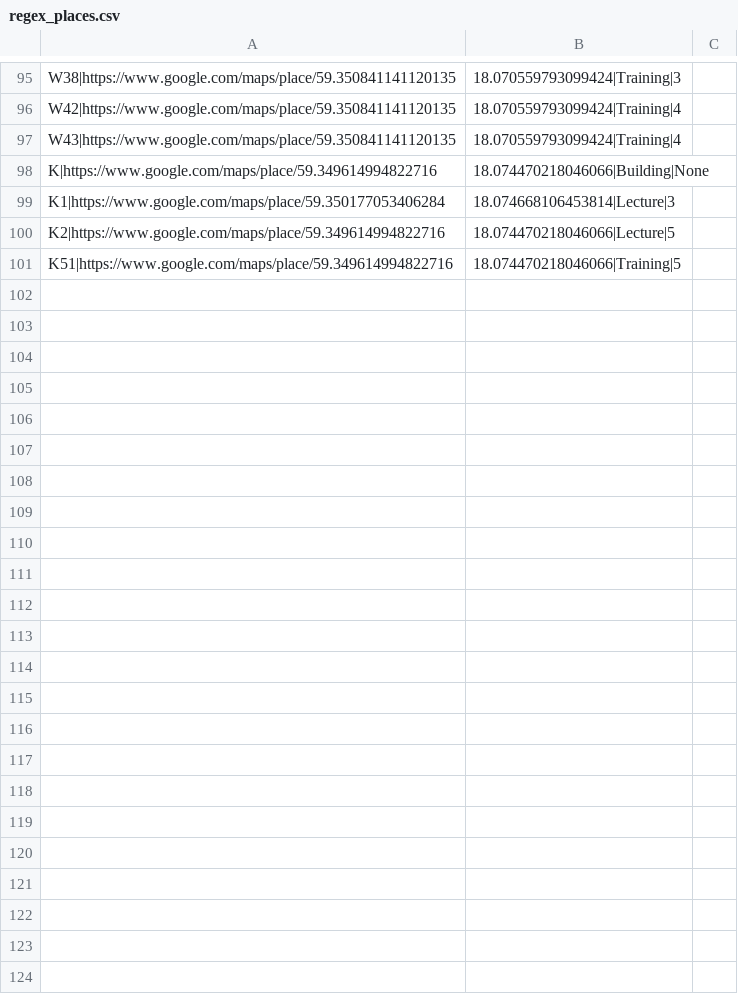
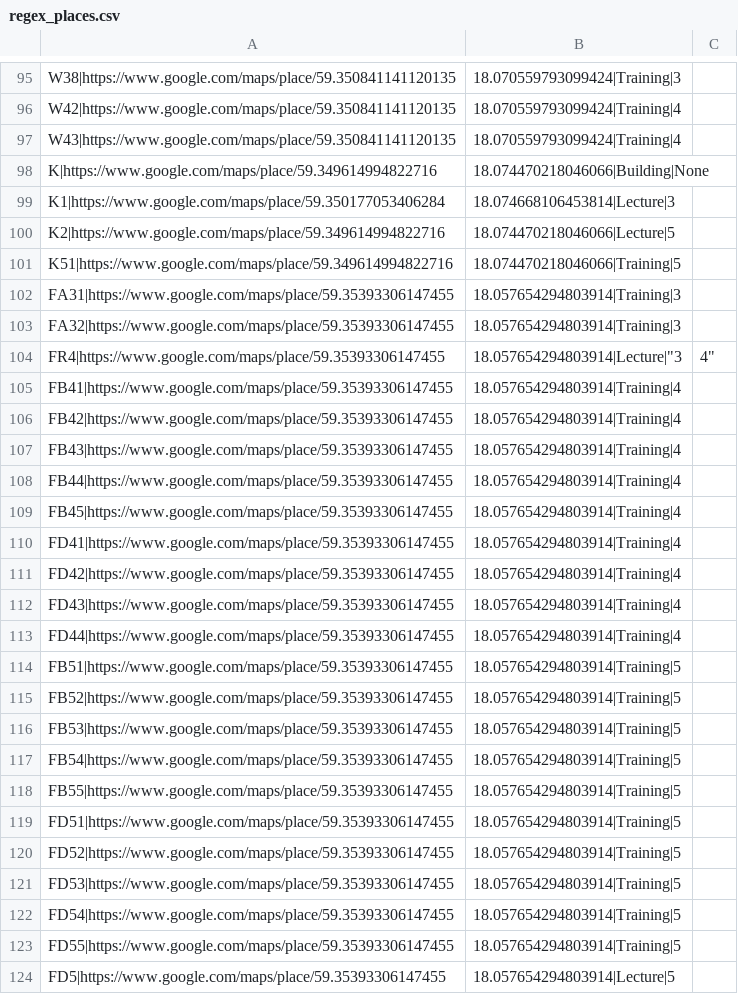
Before and after one commit to sebbefurn/kth_navigator_gui, a CSV file: backend/chatbot/Data/regex_places.csv, drawn as a sheet; only a part is shown, gaps mark what is left out; the diff names each change by its address in the sheet, - before the commit and + after, or states it on an @@ line.

```diff
--- a/backend/chatbot/Data/regex_places.csv
+++ b/backend/chatbot/Data/regex_places.csv
+row 102: FA31|https://www.google.com/maps/place/59.35393306147455 | 18.057654294803914|Training|3
+row 103: FA32|https://www.google.com/maps/place/59.35393306147455 | 18.057654294803914|Training|3
+row 104: FR4|https://www.google.com/maps/place/59.35393306147455 | 18.057654294803914|Lecture|"3 | 4"
+row 105: FB41|https://www.google.com/maps/place/59.35393306147455 | 18.057654294803914|Training|4
+row 106: FB42|https://www.google.com/maps/place/59.35393306147455 | 18.057654294803914|Training|4
+row 107: FB43|https://www.google.com/maps/place/59.35393306147455 | 18.057654294803914|Training|4
+row 108: FB44|https://www.google.com/maps/place/59.35393306147455 | 18.057654294803914|Training|4
+row 109: FB45|https://www.google.com/maps/place/59.35393306147455 | 18.057654294803914|Training|4
+row 110: FD41|https://www.google.com/maps/place/59.35393306147455 | 18.057654294803914|Training|4
+row 111: FD42|https://www.google.com/maps/place/59.35393306147455 | 18.057654294803914|Training|4
+row 112: FD43|https://www.google.com/maps/place/59.35393306147455 | 18.057654294803914|Training|4
+row 113: FD44|https://www.google.com/maps/place/59.35393306147455 | 18.057654294803914|Training|4
+row 114: FB51|https://www.google.com/maps/place/59.35393306147455 | 18.057654294803914|Training|5
+row 115: FB52|https://www.google.com/maps/place/59.35393306147455 | 18.057654294803914|Training|5
+row 116: FB53|https://www.google.com/maps/place/59.35393306147455 | 18.057654294803914|Training|5
+row 117: FB54|https://www.google.com/maps/place/59.35393306147455 | 18.057654294803914|Training|5
+row 118: FB55|https://www.google.com/maps/place/59.35393306147455 | 18.057654294803914|Training|5
+row 119: FD51|https://www.google.com/maps/place/59.35393306147455 | 18.057654294803914|Training|5
+row 120: FD52|https://www.google.com/maps/place/59.35393306147455 | 18.057654294803914|Training|5
+row 121: FD53|https://www.google.com/maps/place/59.35393306147455 | 18.057654294803914|Training|5
+row 122: FD54|https://www.google.com/maps/place/59.35393306147455 | 18.057654294803914|Training|5
+row 123: FD55|https://www.google.com/maps/place/59.35393306147455 | 18.057654294803914|Training|5
+row 124: FD5|https://www.google.com/maps/place/59.35393306147455 | 18.057654294803914|Lecture|5
```
Also changed, not shown: backend/chatbot/Data/tefy_schedule_s5.csv, 36 other files.
